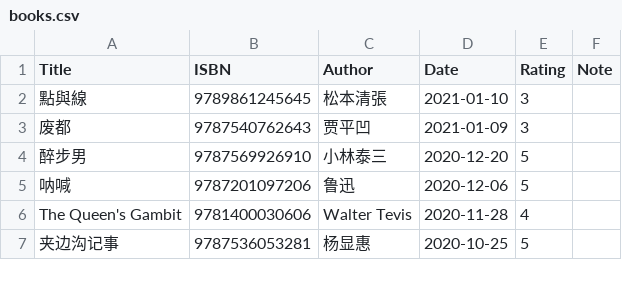
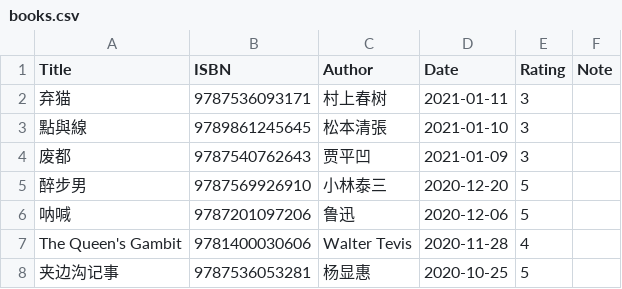
Before and after one commit to gujiaxi/gujiaxi.github.io, a CSV file: _data/books.csv, drawn as a sheet; only a part is shown; the diff names each change by its address in the sheet, - before the commit and + after, or states it on an @@ line.

Commit message:
deployed by ciad

```diff
--- a/_data/books.csv
+++ b/_data/books.csv
+row 2: 弃猫 | 9787536093171 | 村上春树 | 2021-01-11 | 3
```
